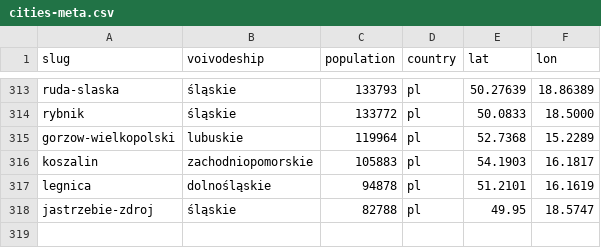
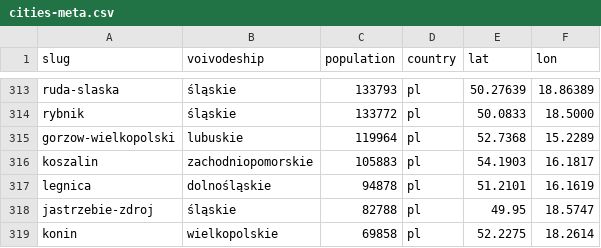
Before and after one commit to patrykorwat/radoskop, a CSV file: data/cities-meta.csv, drawn as a sheet; only a part is shown, gaps mark what is left out; the diff names each change by its address in the sheet, - before the commit and + after, or states it on an @@ line.

Commit message:
Dodaj Konin (Rada Miasta Konina, bipum.konin.eu Rekord /6499) — scraper PDF glosowan imiennych, 37 sesji, 473 glosowan, 23 radnych

```diff
--- a/data/cities-meta.csv
+++ b/data/cities-meta.csv
+row 319: konin | wielkopolskie | 69858 | pl | 52.2275 | 18.2614
```
Also changed, not shown: docs/units/city_teryt_map.csv, 3 other files.
